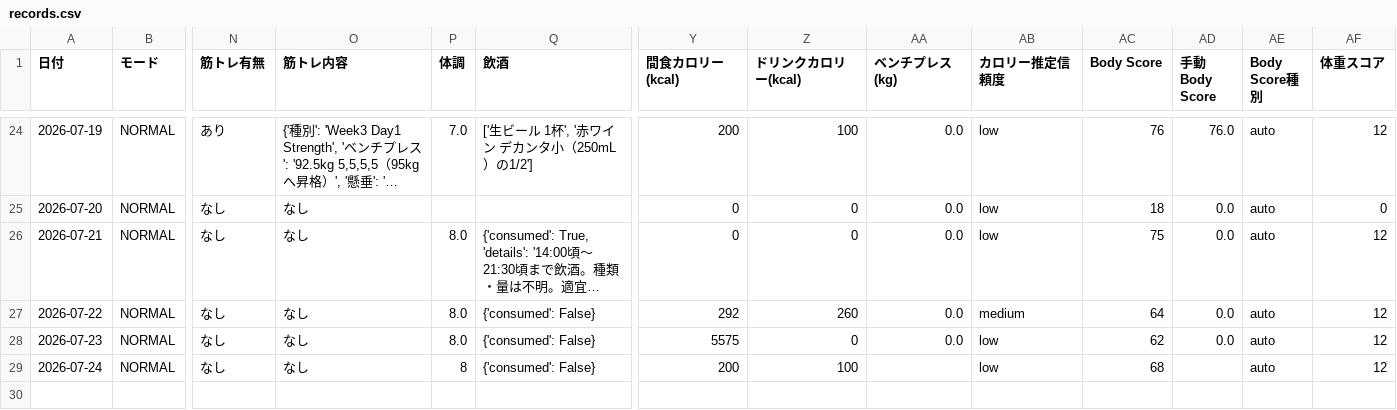
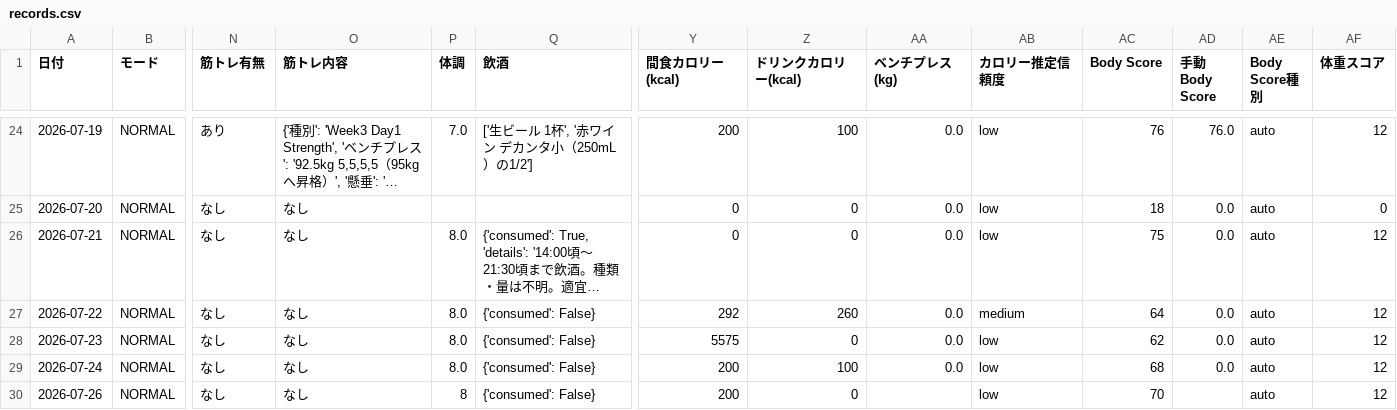
Before and after one commit to ZOEykyk/body-recomp-dashboard, a CSV file: records.csv, drawn as a sheet; only a part is shown, gaps mark what is left out; long unchanged cells end in …; rows hold the shown columns only; the diff names each change by its address in the sheet, - before the commit and + after, or states it on an @@ line.

Commit message:
Update records.csv from Streamlit app

```diff
--- a/records.csv
+++ b/records.csv
-P29 (体調): 8
+P29 (体調): 8.0
-AA29 (ベンチプレス(kg)): (empty)
+AA29 (ベンチプレス(kg)): 0.0
-AD29 (手動Body Score): (empty)
+AD29 (手動Body Score): 0.0
+row 30: 2026-07-26 | NORMAL | なし | なし | 8 | {'consumed': False} | 200 | 0 |  | low | 70 |  | auto | 12
```
